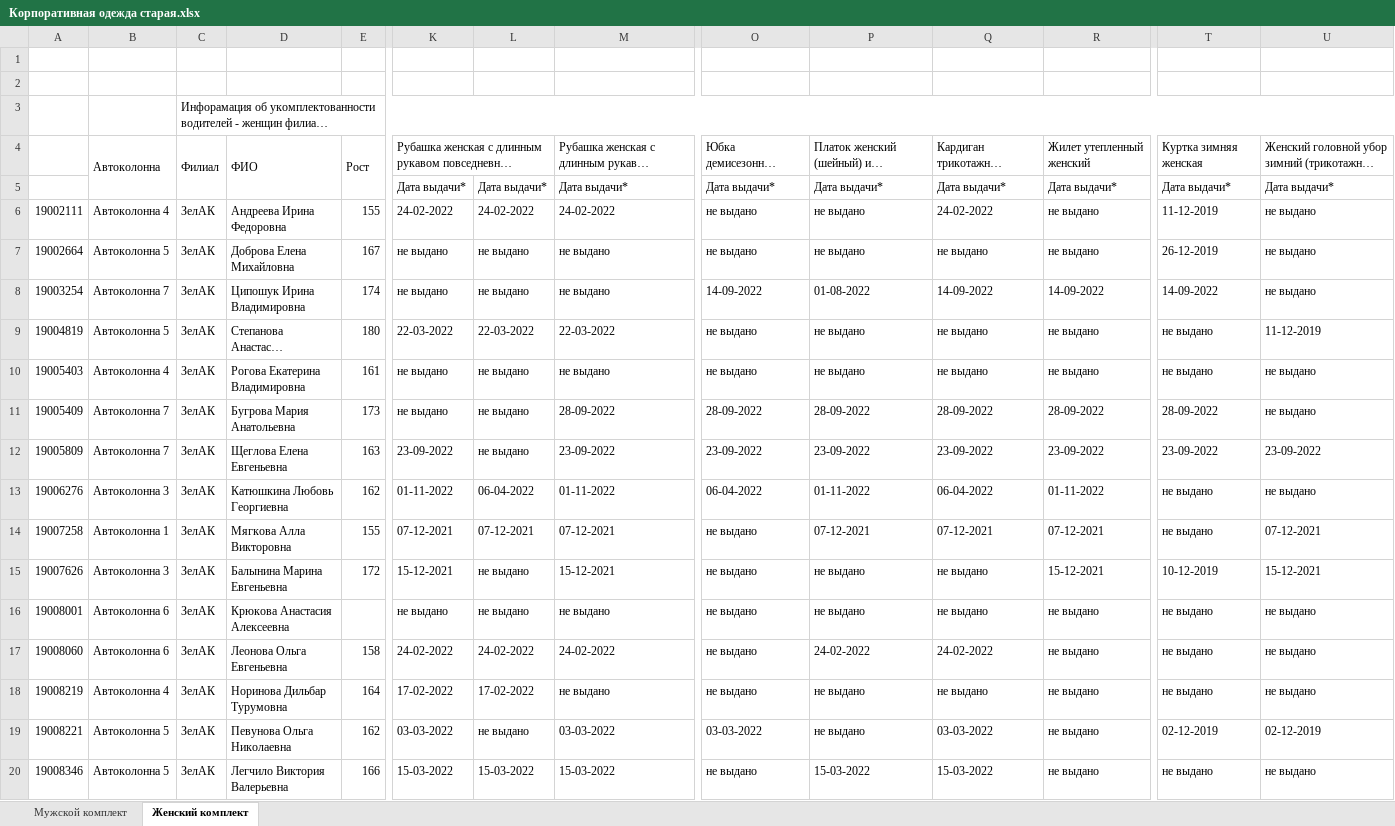
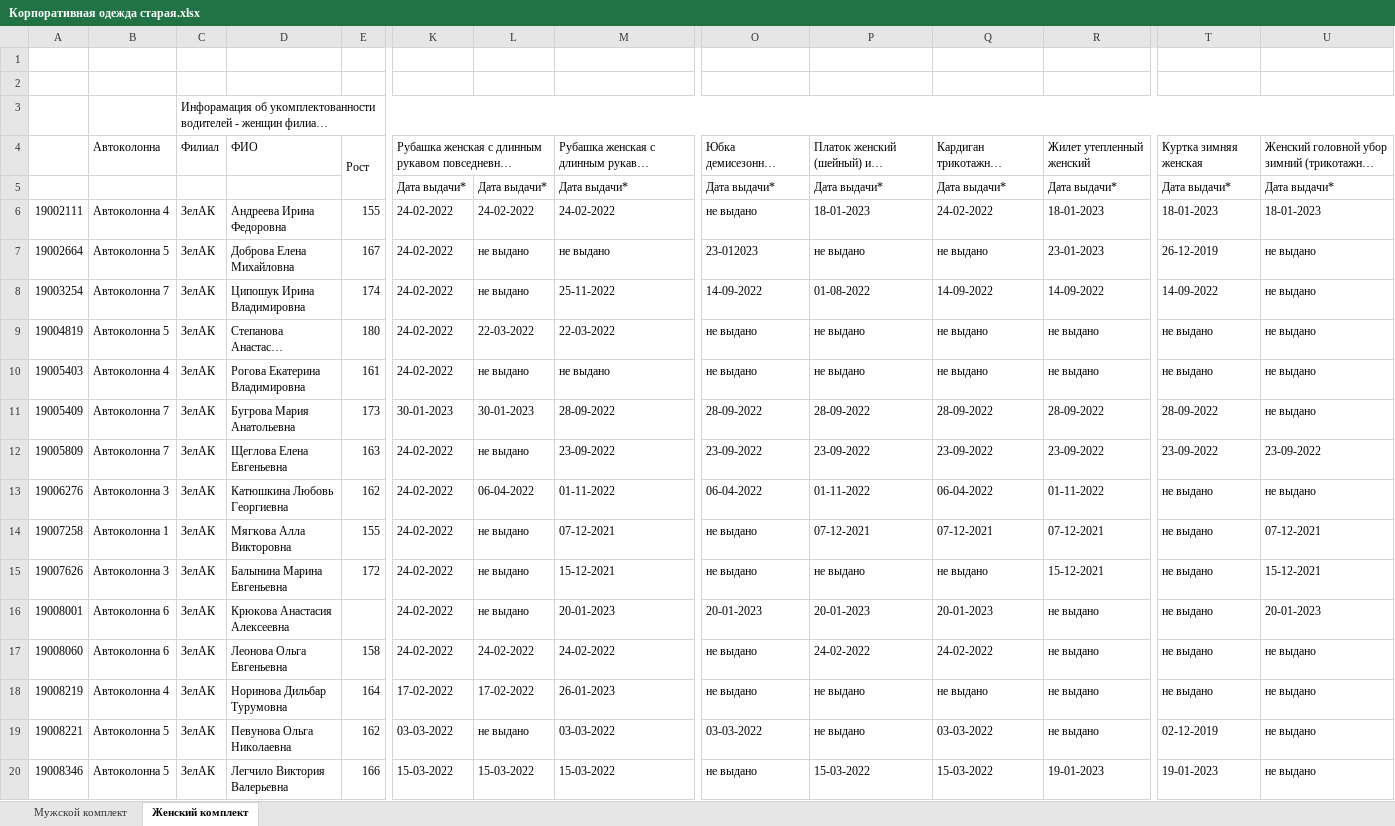
Before and after one commit to rzrka/mother_help, an Excel workbook: data/Корпоративная одежда старая.xlsx, sheet Женский комплект, drawn as a sheet; only a part is shown, gaps mark what is left out; long unchanged cells end in …; values as stored, in another font and other column widths than the file's, no cell formats; charts and pictures not drawn; removed rows and columns are numbered as before the commit, all else as after; the diff covers the shown part only; the diff names each change by its address in the sheet, - before the commit and + after, or states it on an @@ line.

```diff
--- a/data/Корпоративная одежда старая.xlsx (sheet Женский комплект)
+++ b/data/Корпоративная одежда старая.xlsx (sheet Женский комплект)
-B4:B5 merged
-C4:C5 merged
-D4:D5 merged
-P6: не выдано
+P6: 18-01-2023
-R6: не выдано
+R6: 18-01-2023
-T6: 11-12-2019
+T6: 18-01-2023
-U6: не выдано
+U6: 18-01-2023
-K7:K8: не выдано
+K7:K8: 24-02-2022
-O7: не выдано
+O7: 23-012023
-R7: не выдано
+R7: 23-01-2023
-M8: не выдано
+M8: 25-11-2022
-K9: 22-03-2022
+K9: 24-02-2022
-U9: 11-12-2019
+U9: не выдано
-K10: не выдано
+K10: 24-02-2022
-K11: не выдано
+K11: 30-01-2023
-L11: не выдано
+L11: 30-01-2023
-K12: 23-09-2022
+K12: 24-02-2022
-K13: 01-11-2022
+K13: 24-02-2022
-K14: 07-12-2021
+K14: 24-02-2022
-L14: 07-12-2021
+L14: не выдано
-K15: 15-12-2021
+K15: 24-02-2022
-T15: 10-12-2019
+T15: не выдано
-K16: не выдано
+K16: 24-02-2022
-M16: не выдано
+M16: 20-01-2023
-O16: не выдано
+O16: 20-01-2023
-P16: не выдано
+P16: 20-01-2023
-Q16: не выдано
+Q16: 20-01-2023
-U16: не выдано
+U16: 20-01-2023
-M18: не выдано
+M18: 26-01-2023
-U19: 02-12-2019
+U19: не выдано
-R20: не выдано
+R20: 19-01-2023
-T20: не выдано
+T20: 19-01-2023
```
Also changed, not shown: 2 added rows, 2 removed rows and 75 edited cells elsewhere in this sheet, sheet Мужской комплект, cell formats, charts or pictures, data/Корпоративная одежда.xlsx, data/Шаблон Корпоративная одежда.xlsx, 16 other files.
